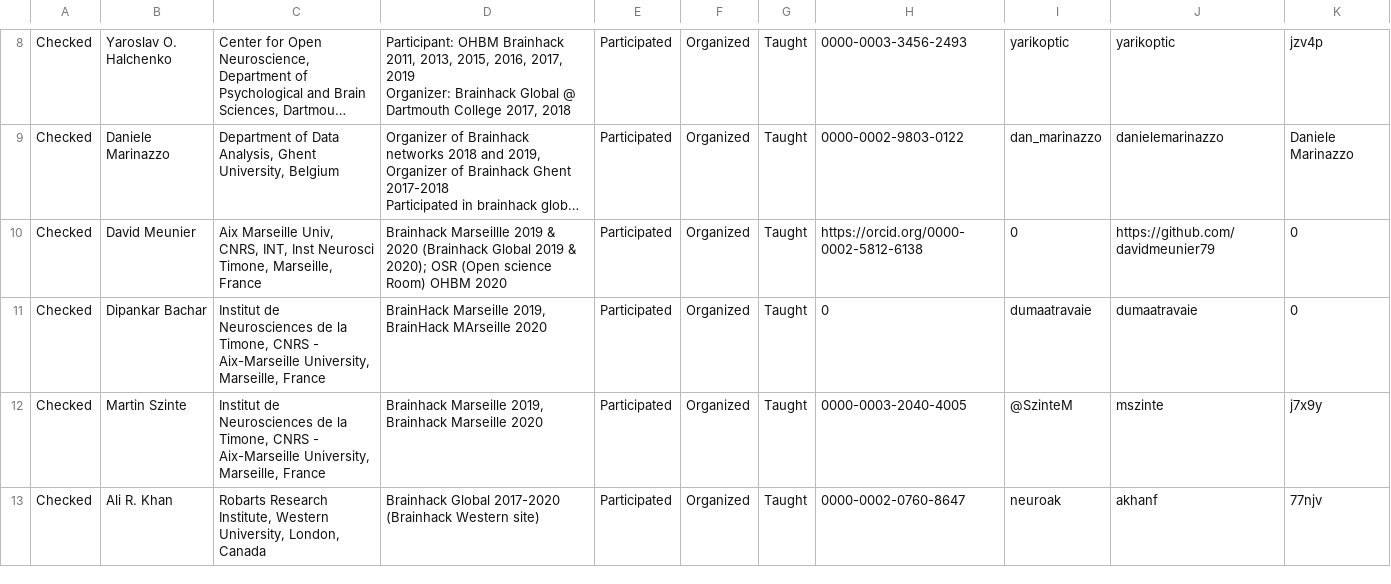
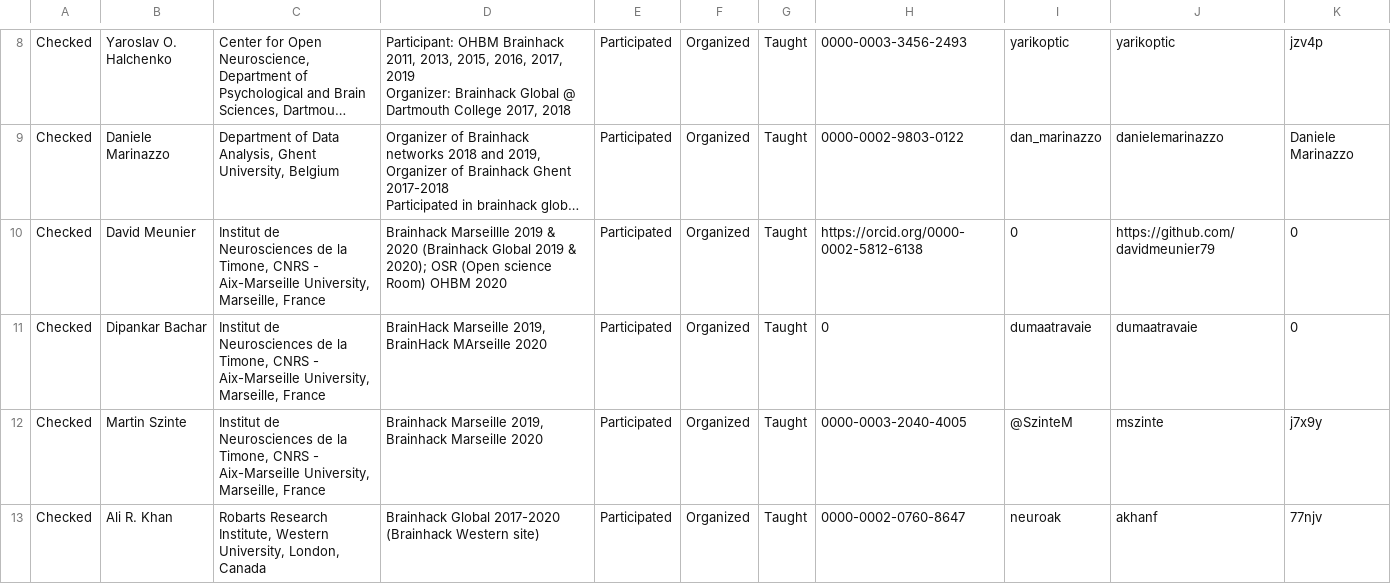
Before and after one commit to brainhackorg/brainhack_jupyter_book, a CSV file: data/affiliation_consent_and_contributions_for_the_brainhack_consortium_tripetto.csv, drawn as a sheet; only a part is shown, gaps mark what is left out; long unchanged cells end in …; the diff covers the shown part only; the diff names each change by its address in the sheet, - before the commit and + after, or states it on an @@ line.

Commit message:
FIX remove duplicate

```diff
--- a/data/affiliation_consent_and_contributions_for_the_brainhack_consortium_tripetto.csv
+++ b/data/affiliation_consent_and_contributions_for_the_brainhack_consortium_tripetto.csv
-C10: Aix Marseille Univ, CNRS, INT, Inst Neurosci Timone, Marseille, France
+C10: Institut de Neurosciences de la Timone, CNRS - Aix-Marseille University, Marseille, France
```
Also changed, not shown: 1 removed row and 2 edited cells elsewhere in this file.
